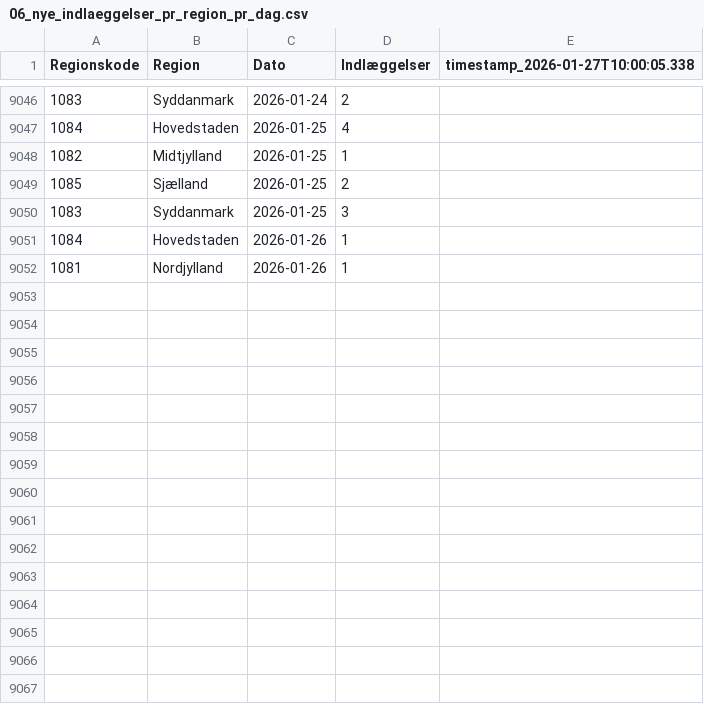
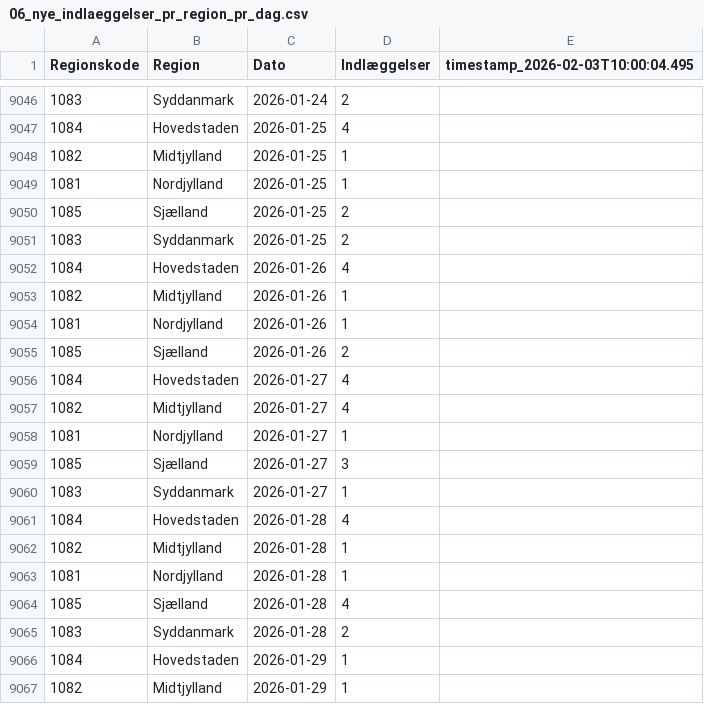
Before and after one commit to steenhulthin/infectious-diseases-data, a CSV file: docs/06_nye_indlaeggelser_pr_region_pr_dag.csv, drawn as a sheet; only a part is shown, gaps mark what is left out; the diff covers the shown part only.

```diff
--- a/docs/06_nye_indlaeggelser_pr_region_pr_dag.csv
+++ b/docs/06_nye_indlaeggelser_pr_region_pr_dag.csv
@@ -1 +1 @@
-"Regionskode";"Region";"Dato";"Indlæggelser";"timestamp_2026-01-27T10:00:05.338"
+"Regionskode";"Region";"Dato";"Indlæggelser";"timestamp_2026-02-03T10:00:04.495"
@@ -9048,5 +9048,20 @@
 1082;Midtjylland;2026-01-25;1;
+1081;Nordjylland;2026-01-25;1;
 1085;Sjælland;2026-01-25;2;
-1083;Syddanmark;2026-01-25;3;
-1084;Hovedstaden;2026-01-26;1;
+1083;Syddanmark;2026-01-25;2;
+1084;Hovedstaden;2026-01-26;4;
+1082;Midtjylland;2026-01-26;1;
 1081;Nordjylland;2026-01-26;1;
+1085;Sjælland;2026-01-26;2;
+1084;Hovedstaden;2026-01-27;4;
+1082;Midtjylland;2026-01-27;4;
+1081;Nordjylland;2026-01-27;1;
+1085;Sjælland;2026-01-27;3;
+1083;Syddanmark;2026-01-27;1;
+1084;Hovedstaden;2026-01-28;4;
+1082;Midtjylland;2026-01-28;1;
+1081;Nordjylland;2026-01-28;1;
+1085;Sjælland;2026-01-28;4;
+1083;Syddanmark;2026-01-28;2;
+1084;Hovedstaden;2026-01-29;1;
+1082;Midtjylland;2026-01-29;1;
```
Also changed, not shown: 16 added rows, 1 removed row and 8 edited cells elsewhere in this file, docs/07_antal_doede_pr_dag_pr_region.csv, docs/08_bekraeftede_tilfaelde_pr_dag_pr_regions.csv, 26 other files.
